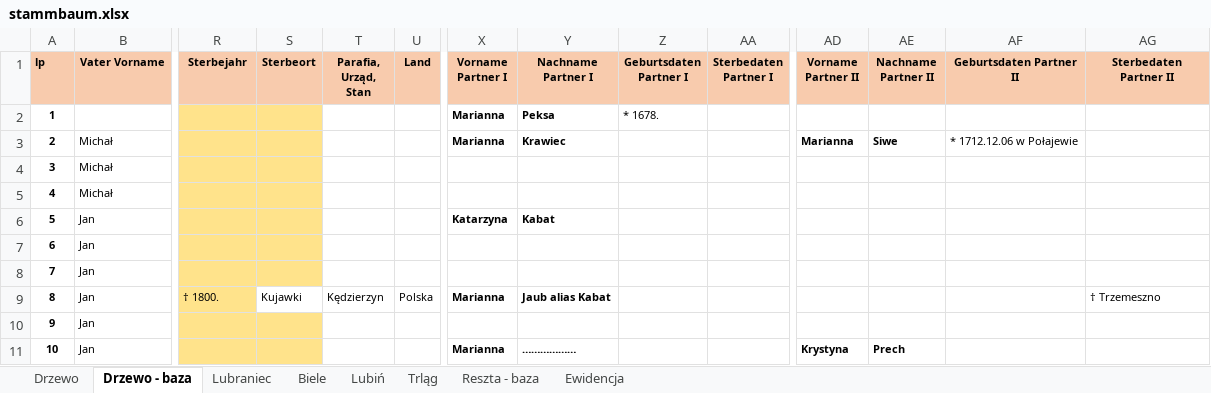
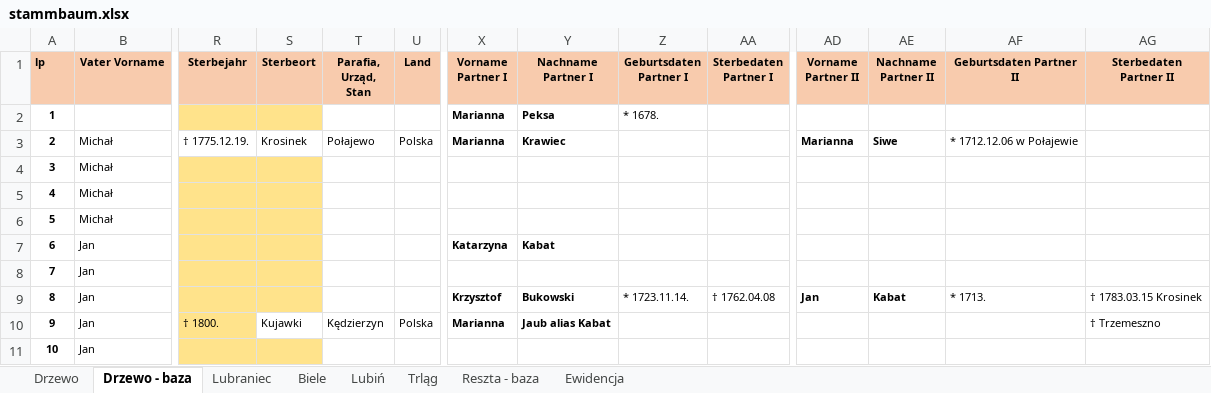
Before and after one commit to adamkrantz/homepage, an Excel workbook: bazy/stammbaum.xlsx, sheet Drzewo - baza, drawn as a sheet; only a part is shown, gaps mark what is left out; the shorter side is filled out with more unchanged rows; values as stored, in another font and other column widths than the file's, no borders; 1 other sheet too large or unreadable and not compared; addresses are those after the commit; rows hold the shown columns only; the diff names each change by its address in the sheet, - before the commit and + after, or states it on an @@ line.

```diff
--- a/bazy/stammbaum.xlsx (sheet Drzewo - baza)
+++ b/bazy/stammbaum.xlsx (sheet Drzewo - baza)
-R3 (Sterbejahr): (empty)
+R3 (Sterbejahr): † 1775.12.19.
-R3:S3 fill: #FFE38B
+R3:S3 fill: none
-S3 (Sterbeort): (empty)
+S3 (Sterbeort): Krosinek
-T3 (Parafia, Urząd, Stan): (empty)
+T3 (Parafia, Urząd, Stan): Połajewo
-U3 (Land): (empty)
+U3 (Land): Polska
+row 6: 5 | Michał
@@ column A (lp) renumbered from row 7 down @@
-X9 (Vorname Partner I): (empty)
+X9 (Vorname Partner I): Krzysztof
-Y9 (Nachname Partner I): (empty)
+Y9 (Nachname Partner I): Bukowski
-Z9 (Geburtsdaten Partner I): (empty)
+Z9 (Geburtsdaten Partner I): * 1723.11.14.
-AA9 (Sterbedaten Partner I): (empty)
+AA9 (Sterbedaten Partner I): † 1762.04.08
-AD9 (Vorname Partner II): (empty)
+AD9 (Vorname Partner II): Jan
-AE9 (Nachname Partner II): (empty)
+AE9 (Nachname Partner II): Kabat
-AF9 (Geburtsdaten Partner II): (empty)
+AF9 (Geburtsdaten Partner II): * 1713.
-AG9 (Sterbedaten Partner II): (empty)
+AG9 (Sterbedaten Partner II): † 1783.03.15 Krosinek
```
Also changed, not shown: 2 other files.
